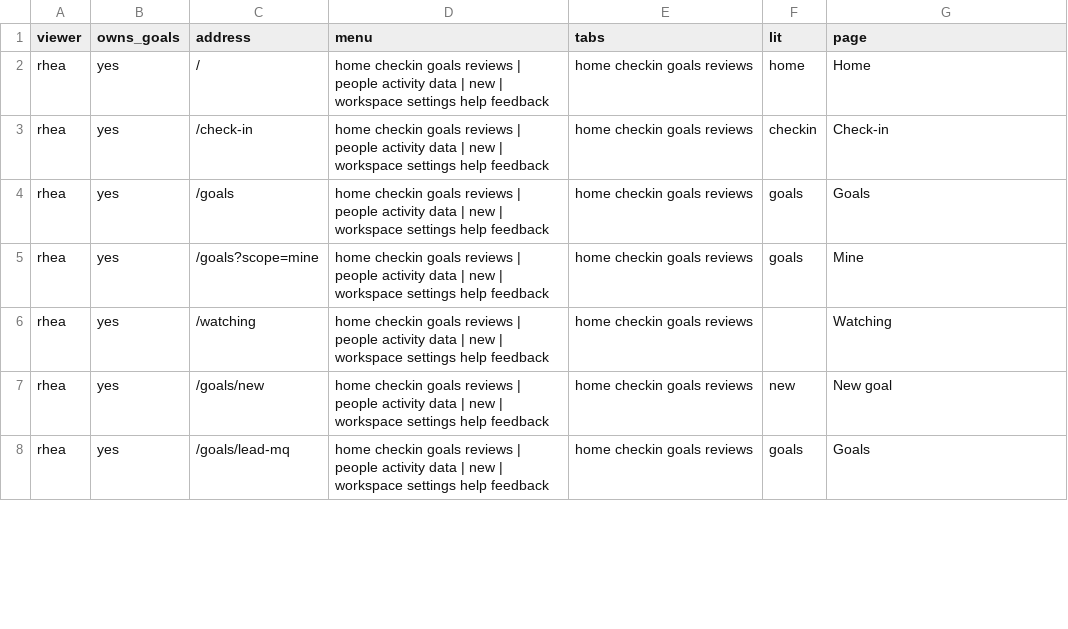
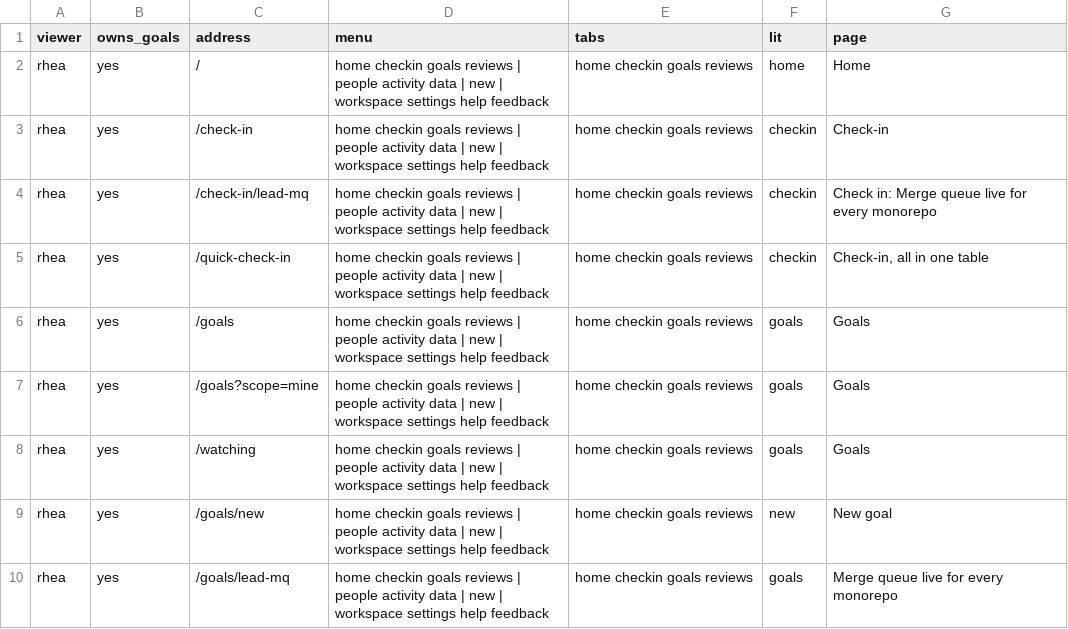
Before and after one commit to sconies/goals-app, a CSV file: spec/conformance/navigation.csv, drawn as a sheet; only a part is shown; the diff covers the shown part only.

```diff
--- a/spec/conformance/navigation.csv
+++ b/spec/conformance/navigation.csv
@@ -3,6 +3,8 @@ rhea,yes,/,home checkin goals reviews | people activity data | new | workspace s
 rhea,yes,/check-in,home checkin goals reviews | people activity data | new | workspace settings help feedback,home checkin goals reviews,checkin,Check-in
+rhea,yes,/check-in/lead-mq,home checkin goals reviews | people activity data | new | workspace settings help feedback,home checkin goals reviews,checkin,Check in: Merge queue live for every monorepo
+rhea,yes,/quick-check-in,home checkin goals reviews | people activity data | new | workspace settings help feedback,home checkin goals reviews,checkin,"Check-in, all in one table"
 rhea,yes,/goals,home checkin goals reviews | people activity data | new | workspace settings help feedback,home checkin goals reviews,goals,Goals
-rhea,yes,/goals?scope=mine,home checkin goals reviews | people activity data | new | workspace settings help feedback,home checkin goals reviews,goals,Mine
-rhea,yes,/watching,home checkin goals reviews | people activity data | new | workspace settings help feedback,home checkin goals reviews,,Watching
+rhea,yes,/goals?scope=mine,home checkin goals reviews | people activity data | new | workspace settings help feedback,home checkin goals reviews,goals,Goals
+rhea,yes,/watching,home checkin goals reviews | people activity data | new | workspace settings help feedback,home checkin goals reviews,goals,Goals
 rhea,yes,/goals/new,home checkin goals reviews | people activity data | new | workspace settings help feedback,home checkin goals reviews,new,New goal
-rhea,yes,/goals/lead-mq,home checkin goals reviews | people activity data | new | workspace settings help feedback,home checkin goals reviews,goals,Goals
+rhea,yes,/goals/lead-mq,home checkin goals reviews | people activity data | new | workspace settings help feedback,home checkin goals reviews,goals,Merge queue live for every monorepo
```
Also changed, not shown: 16 added rows and 10 edited cells elsewhere in this file, 33 other files.
